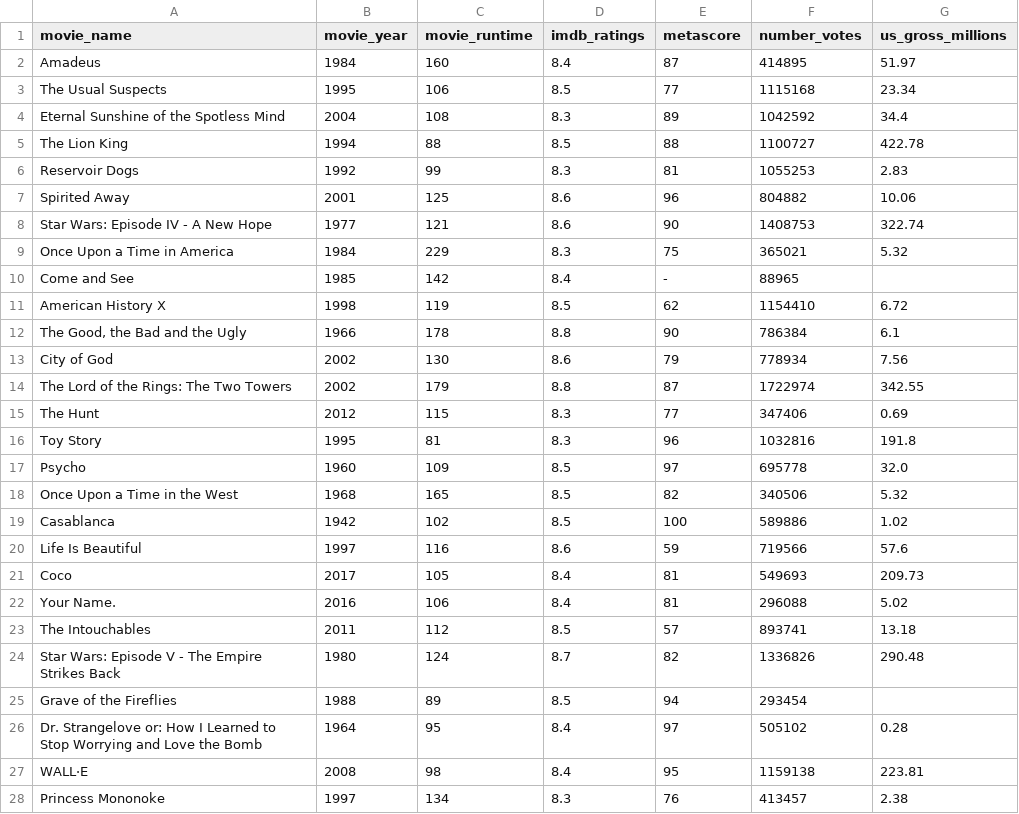
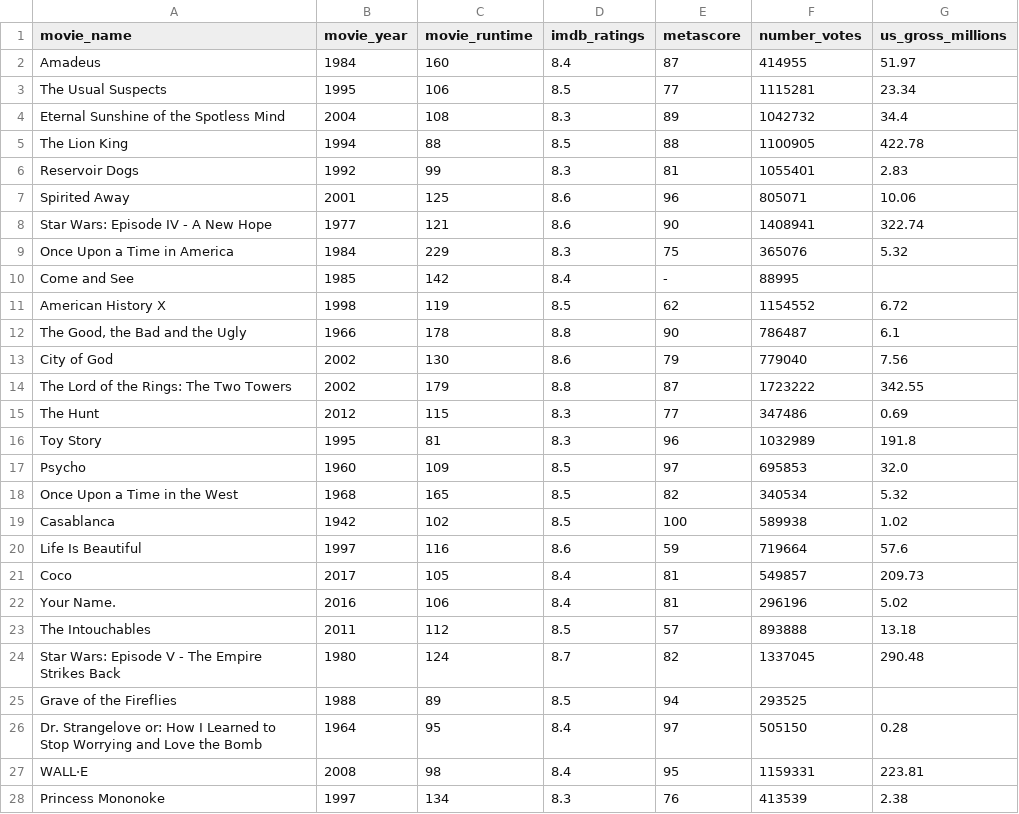
Before and after one commit to MRendiks/Indicator-BackendTest, a CSV file: Scrapping_web/File/top_100_movies2.csv, drawn as a sheet; only a part is shown; the diff covers the shown part only.

```diff
--- a/Scrapping_web/File/top_100_movies2.csv
+++ b/Scrapping_web/File/top_100_movies2.csv
@@ -1,28 +1,28 @@
 movie_name,movie_year,movie_runtime,imdb_ratings,metascore,number_votes,us_gross_millions
-Amadeus,1984,160,8.4,87        ,414895,51.97
-The Usual Suspects,1995,106,8.5,77        ,1115168,23.34
-Eternal Sunshine of the Spotless Mind,2004,108,8.3,89        ,1042592,34.4
-The Lion King,1994,88,8.5,88        ,1100727,422.78
-Reservoir Dogs,1992,99,8.3,81        ,1055253,2.83
-Spirited Away,2001,125,8.6,96        ,804882,10.06
-Star Wars: Episode IV - A New Hope,1977,121,8.6,90        ,1408753,322.74
-Once Upon a Time in America,1984,229,8.3,75        ,365021,5.32
-Come and See,1985,142,8.4,-,88965,
-American History X,1998,119,8.5,62        ,1154410,6.72
-"The Good, the Bad and the Ugly",1966,178,8.8,90        ,786384,6.1
-City of God,2002,130,8.6,79        ,778934,7.56
-The Lord of the Rings: The Two Towers,2002,179,8.8,87        ,1722974,342.55
-The Hunt,2012,115,8.3,77        ,347406,0.69
-Toy Story,1995,81,8.3,96        ,1032816,191.8
-Psycho,1960,109,8.5,97        ,695778,32.0
-Once Upon a Time in the West,1968,165,8.5,82        ,340506,5.32
-Casablanca,1942,102,8.5,100        ,589886,1.02
-Life Is Beautiful,1997,116,8.6,59        ,719566,57.6
-Coco,2017,105,8.4,81        ,549693,209.73
-Your Name.,2016,106,8.4,81        ,296088,5.02
-The Intouchables,2011,112,8.5,57        ,893741,13.18
-Star Wars: Episode V - The Empire Strikes Back,1980,124,8.7,82        ,1336826,290.48
-Grave of the Fireflies,1988,89,8.5,94        ,293454,
-Dr. Strangelove or: How I Learned to Stop Worrying and Love the Bomb,1964,95,8.4,97        ,505102,0.28
-WALL·E,2008,98,8.4,95        ,1159138,223.81
-Princess Mononoke,1997,134,8.3,76        ,413457,2.38
+Amadeus,1984,160,8.4,87        ,414955,51.97
+The Usual Suspects,1995,106,8.5,77        ,1115281,23.34
+Eternal Sunshine of the Spotless Mind,2004,108,8.3,89        ,1042732,34.4
+The Lion King,1994,88,8.5,88        ,1100905,422.78
+Reservoir Dogs,1992,99,8.3,81        ,1055401,2.83
+Spirited Away,2001,125,8.6,96        ,805071,10.06
+Star Wars: Episode IV - A New Hope,1977,121,8.6,90        ,1408941,322.74
+Once Upon a Time in America,1984,229,8.3,75        ,365076,5.32
+Come and See,1985,142,8.4,-,88995,
+American History X,1998,119,8.5,62        ,1154552,6.72
+"The Good, the Bad and the Ugly",1966,178,8.8,90        ,786487,6.1
+City of God,2002,130,8.6,79        ,779040,7.56
+The Lord of the Rings: The Two Towers,2002,179,8.8,87        ,1723222,342.55
+The Hunt,2012,115,8.3,77        ,347486,0.69
+Toy Story,1995,81,8.3,96        ,1032989,191.8
+Psycho,1960,109,8.5,97        ,695853,32.0
+Once Upon a Time in the West,1968,165,8.5,82        ,340534,5.32
+Casablanca,1942,102,8.5,100        ,589938,1.02
+Life Is Beautiful,1997,116,8.6,59        ,719664,57.6
+Coco,2017,105,8.4,81        ,549857,209.73
+Your Name.,2016,106,8.4,81        ,296196,5.02
+The Intouchables,2011,112,8.5,57        ,893888,13.18
+Star Wars: Episode V - The Empire Strikes Back,1980,124,8.7,82        ,1337045,290.48
+Grave of the Fireflies,1988,89,8.5,94        ,293525,
+Dr. Strangelove or: How I Learned to Stop Worrying and Love the Bomb,1964,95,8.4,97        ,505150,0.28
+WALL·E,2008,98,8.4,95        ,1159331,223.81
+Princess Mononoke,1997,134,8.3,76        ,413539,2.38
```
Also changed, not shown: 2 added rows, 2 removed rows and 21 edited cells elsewhere in this file, 26 other files.
